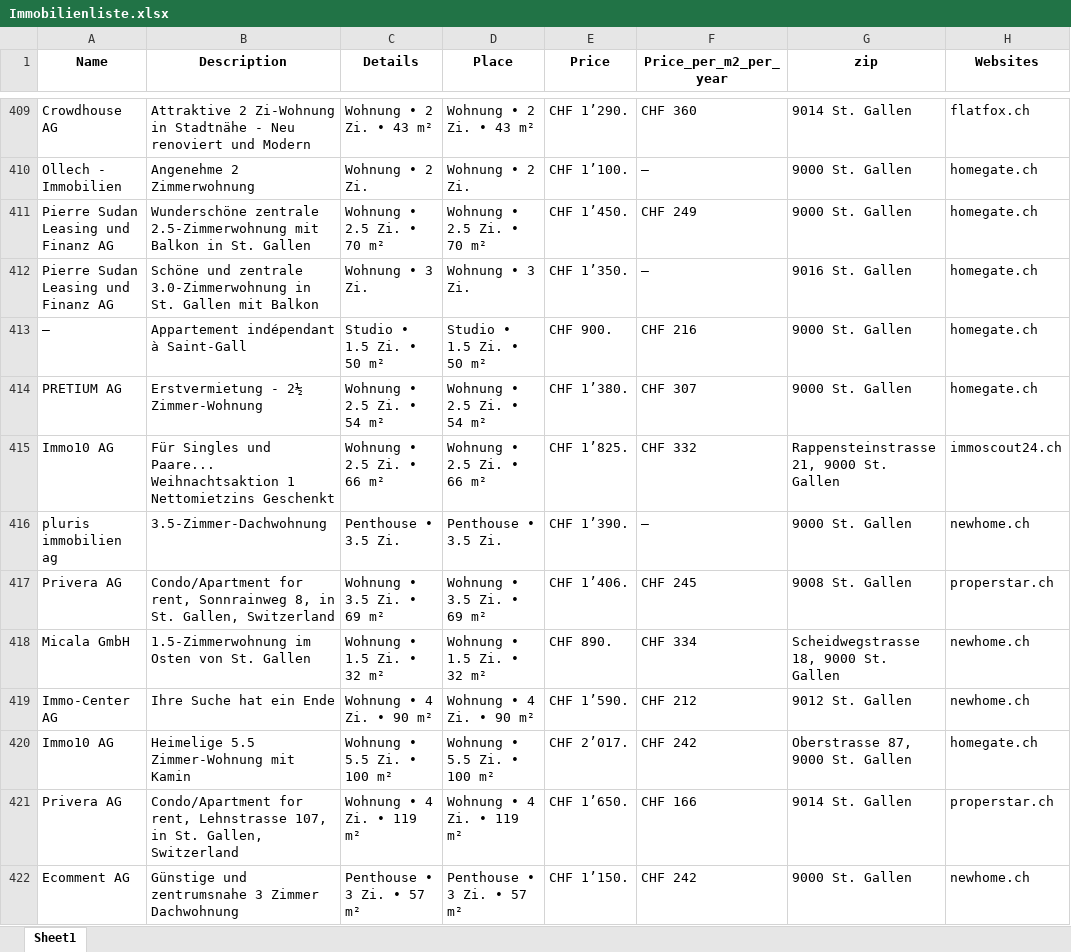
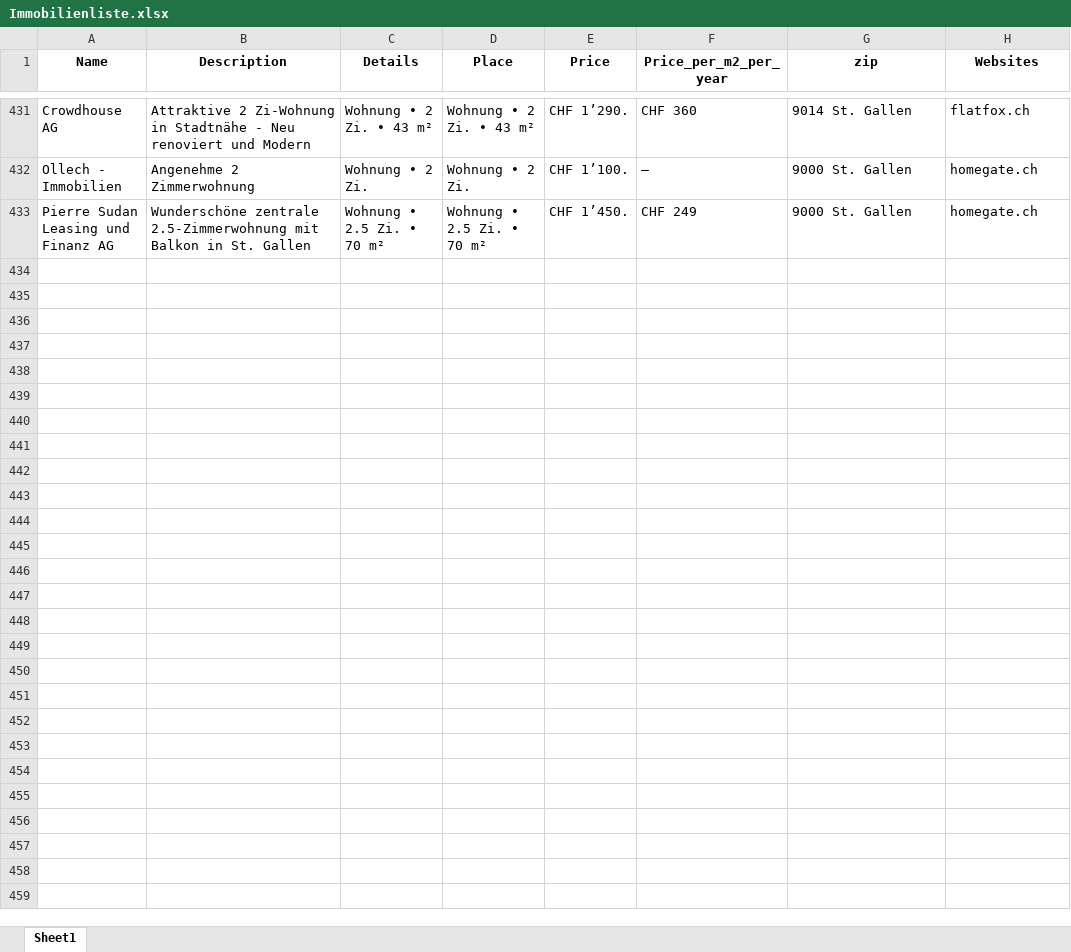
Before and after one commit to lorexzx/CS, an Excel workbook: Immobilienliste.xlsx, sheet Sheet1, drawn as a sheet; only a part is shown, gaps mark what is left out; values as stored, in another font and other column widths than the file's, no borders; removed rows and columns are numbered as before the commit, all else as after; the diff covers the shown part only; the diff names each change by its address in the sheet, - before the commit and + after, or states it on an @@ line.

Commit message:
Updated Immobilienliste via Workflow

```diff
--- a/Immobilienliste.xlsx (sheet Sheet1)
+++ b/Immobilienliste.xlsx (sheet Sheet1)
-row 412: Pierre Sudan Leasing und Finanz AG | Schöne und zentrale 3.0-Zimmerwohnung in St. Gallen mit Balkon | Wohnung • 3 Zi. | Wohnung • 3 Zi. | CHF 1’350. | — | 9016 St. Gallen | homegate.ch
-row 413: — | Appartement indépendant à Saint-Gall | Studio • 1.5 Zi. • 50 m² | Studio • 1.5 Zi. • 50 m² | CHF 900. | CHF 216 | 9000 St. Gallen | homegate.ch
-row 414: PRETIUM AG | Erstvermietung - 2½ Zimmer-Wohnung | Wohnung • 2.5 Zi. • 54 m² | Wohnung • 2.5 Zi. • 54 m² | CHF 1’380. | CHF 307 | 9000 St. Gallen | homegate.ch
-row 415: Immo10 AG | Für Singles und Paare... Weihnachtsaktion 1 Nettomietzins Geschenkt | Wohnung • 2.5 Zi. • 66 m² | Wohnung • 2.5 Zi. • 66 m² | CHF 1’825. | CHF 332 | Rappensteinstrasse 21, 9000 St. Gallen | immoscout24.ch
-row 416: pluris immobilien ag | 3.5-Zimmer-Dachwohnung | Penthouse • 3.5 Zi. | Penthouse • 3.5 Zi. | CHF 1’390. | — | 9000 St. Gallen | newhome.ch
-row 417: Privera AG | Condo/Apartment for rent, Sonnrainweg 8, in St. Gallen, Switzerland | Wohnung • 3.5 Zi. • 69 m² | Wohnung • 3.5 Zi. • 69 m² | CHF 1’406. | CHF 245 | 9008 St. Gallen | properstar.ch
-row 418: Micala GmbH | 1.5-Zimmerwohnung im Osten von St. Gallen | Wohnung • 1.5 Zi. • 32 m² | Wohnung • 1.5 Zi. • 32 m² | CHF 890. | CHF 334 | Scheidwegstrasse 18, 9000 St. Gallen | newhome.ch
-row 419: Immo-Center AG | Ihre Suche hat ein Ende | Wohnung • 4 Zi. • 90 m² | Wohnung • 4 Zi. • 90 m² | CHF 1’590. | CHF 212 | 9012 St. Gallen | newhome.ch
-row 420: Immo10 AG | Heimelige 5.5 Zimmer-Wohnung mit Kamin | Wohnung • 5.5 Zi. • 100 m² | Wohnung • 5.5 Zi. • 100 m² | CHF 2’017. | CHF 242 | Oberstrasse 87, 9000 St. Gallen | homegate.ch
-row 421: Privera AG | Condo/Apartment for rent, Lehnstrasse 107, in St. Gallen, Switzerland | Wohnung • 4 Zi. • 119 m² | Wohnung • 4 Zi. • 119 m² | CHF 1’650. | CHF 166 | 9014 St. Gallen | properstar.ch
-row 422: Ecomment AG | Günstige und zentrumsnahe 3 Zimmer Dachwohnung | Penthouse • 3 Zi. • 57 m² | Penthouse • 3 Zi. • 57 m² | CHF 1’150. | CHF 242 | 9000 St. Gallen | newhome.ch
```
Also changed, not shown: 46 added rows, 35 removed rows and 28 edited cells elsewhere in this sheet.
